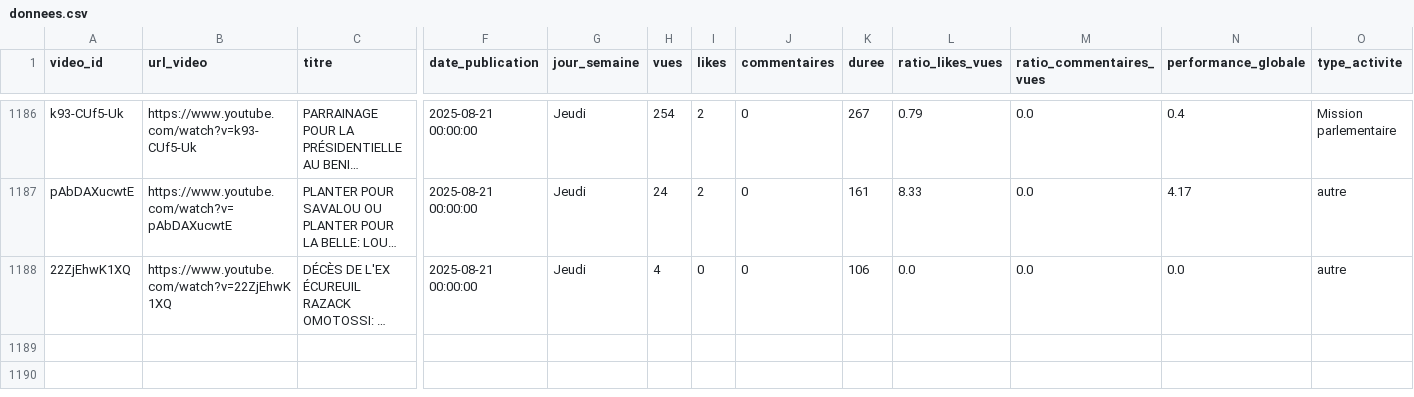
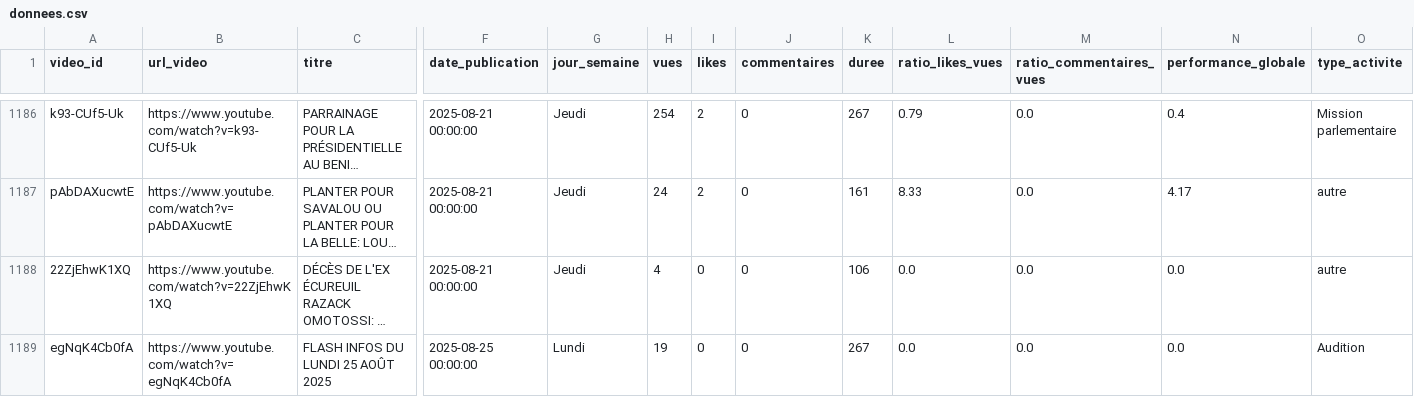
Before and after one commit to duv40/AN-Project, a CSV file: donnees.csv, drawn as a sheet; only a part is shown, gaps mark what is left out; long unchanged cells end in …; rows hold the shown columns only; the diff names each change by its address in the sheet, - before the commit and + after, or states it on an @@ line.

```diff
--- a/donnees.csv
+++ b/donnees.csv
+row 1189: egNqK4Cb0fA | https://www.youtube.com/watch?v=egNqK4Cb0fA | FLASH INFOS DU LUNDI 25 AOÛT 2025 | 2025-08-25 00:00:00 | Lundi | 19 | 0 | 0 | 267 | 0.0 | 0.0 | 0.0 | Audition
```
